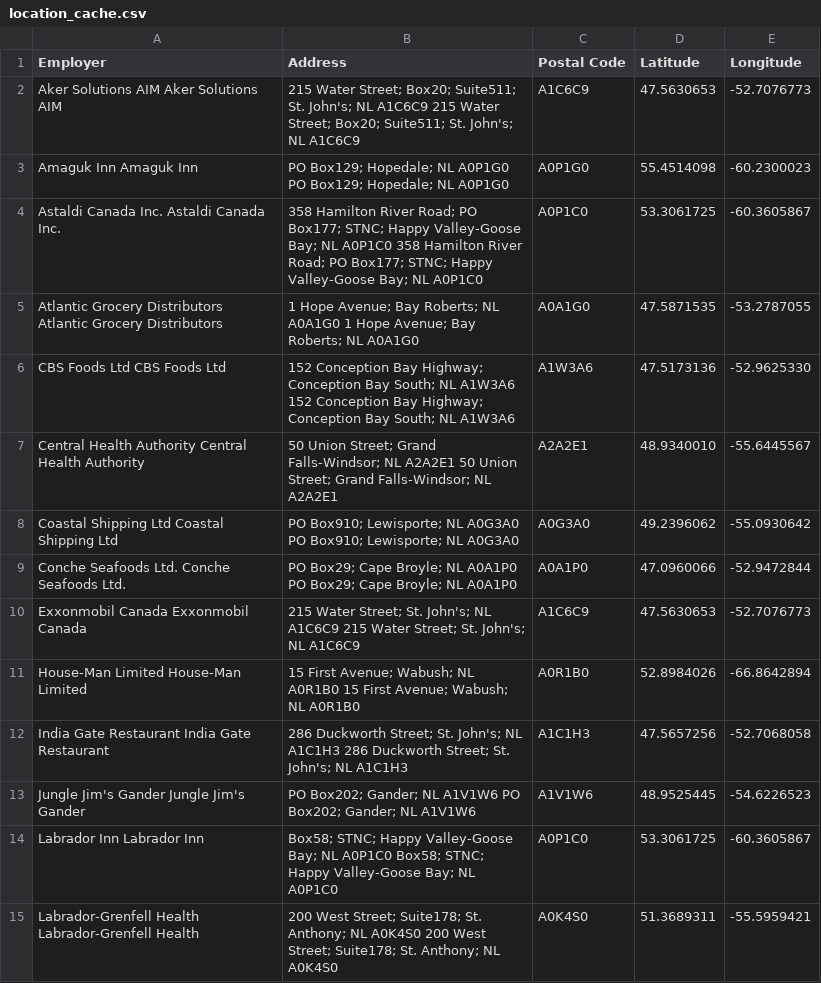
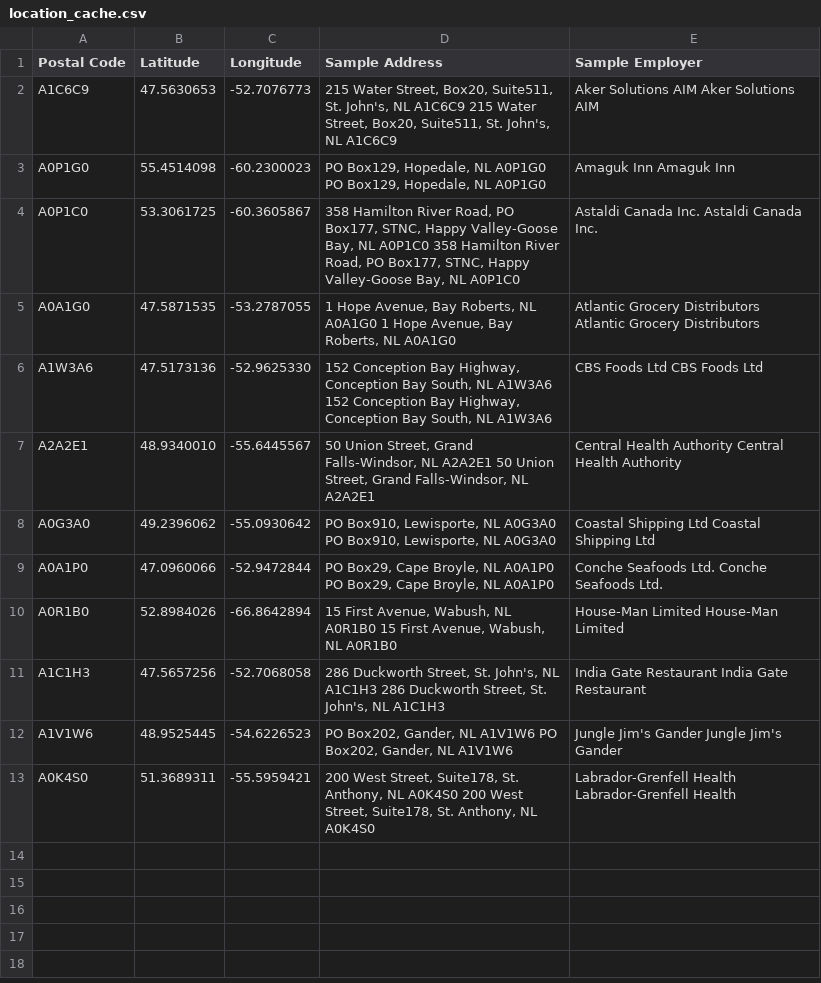
Before and after one commit to relishcolouredhat/lmia-collector, a CSV file: outputs/cache/location_cache.csv, drawn as a sheet; only a part is shown; removed rows and columns are numbered as before the commit, all else as after; the diff covers the shown part only; the diff names each change by its address in the sheet, - before the commit and + after, or states it on an @@ line.

Commit message:
feat: restructure cache to one row per postal code with employer names
- Change cache structure from employer-centric to postal-code-centric
- New format: Postal Code,Latitude,Longitude,Sample Address,Sample Employer
- One unique row per postal code (no duplicates)
- Include sample employer name for reference
- More efficient cache lookups by postal code
- Reduces redundant API calls for shared postal codes

Benefits:
- Eliminates duplicate postal code entries
- Faster cache lookups with postal code as primary key
- Maintains employer context for debugging
- Cleaner, more normalized data structure

Cache now contains 12 unique postal codes with coordinates.

[cache-restructure]

```diff
--- a/outputs/cache/location_cache.csv
+++ b/outputs/cache/location_cache.csv
-column A (Employer), rows 2-9: Aker Solutions AIM Aker Solutions AIM | Amaguk Inn Amaguk Inn | Astaldi Canada Inc. Astaldi Canada Inc. | Atlantic Grocery Distributors Atlantic Grocery Distributors | CBS Foods Ltd CBS Foods Ltd | Central Health Authority Central Health Authority | Coastal Shipping Ltd Coastal Shipping Ltd | Conche Seafoods Ltd. Conche Seafoods Ltd.; rows 11-13: House-Man Limited House-Man Limited | India Gate Restaurant India Gate Restaurant | Jungle Jim's Gander Jungle Jim's Gander; row 15: Labrador-Grenfell Health Labrador-Grenfell Health
-column B (Address), rows 2-9: 215 Water Street; Box20; Suite511; St. John's; NL A1C6C9 215 Water Street; Box20; Suite511; St. John's; NL A1C6C9 | PO Box129; Hopedale; NL A0P1G0 PO Box129; Hopedale; NL A0P1G0 | 358 Hamilton River Road; PO Box177; STNC; Happy Valley-Goose Bay; NL A0P1C0 358 Hamilton River Road; PO Box177; STNC; Happy Valley-Goose Bay; NL A0P1C0 | 1 Hope Avenue; Bay Roberts; NL A0A1G0 1 Hope Avenue; Bay Roberts; NL A0A1G0 | 152 Conception Bay Highway; Conception Bay South; NL A1W3A6 152 Conception Bay Highway; Conception Bay South; NL A1W3A6 | 50 Union Street; Grand Falls-Windsor; NL A2A2E1 50 Union Street; Grand Falls-Windsor; NL A2A2E1 | PO Box910; Lewisporte; NL A0G3A0 PO Box910; Lewisporte; NL A0G3A0 | PO Box29; Cape Broyle; NL A0A1P0 PO Box29; Cape Broyle; NL A0A1P0; rows 11-13: 15 First Avenue; Wabush; NL A0R1B0 15 First Avenue; Wabush; NL A0R1B0 | 286 Duckworth Street; St. John's; NL A1C1H3 286 Duckworth Street; St. John's; NL A1C1H3 | PO Box202; Gander; NL A1V1W6 PO Box202; Gander; NL A1V1W6; row 15: 200 West Street; Suite178; St. Anthony; NL A0K4S0 200 West Street; Suite178; St. Anthony; NL A0K4S0
+column D (Sample Address), rows 2-13: 215 Water Street, Box20, Suite511, St. John's, NL A1C6C9 215 Water Street, Box20, Suite511, St. John's, NL A1C6C9 | PO Box129, Hopedale, NL A0P1G0 PO Box129, Hopedale, NL A0P1G0 | 358 Hamilton River Road, PO Box177, STNC, Happy Valley-Goose Bay, NL A0P1C0 358 Hamilton River Road, PO Box177, STNC, Happy Valley-Goose Bay, NL A0P1C0 | 1 Hope Avenue, Bay Roberts, NL A0A1G0 1 Hope Avenue, Bay Roberts, NL A0A1G0 | 152 Conception Bay Highway, Conception Bay South, NL A1W3A6 152 Conception Bay Highway, Conception Bay South, NL A1W3A6 | 50 Union Street, Grand Falls-Windsor, NL A2A2E1 50 Union Street, Grand Falls-Windsor, NL A2A2E1 | PO Box910, Lewisporte, NL A0G3A0 PO Box910, Lewisporte, NL A0G3A0 | PO Box29, Cape Broyle, NL A0A1P0 PO Box29, Cape Broyle, NL A0A1P0 | 15 First Avenue, Wabush, NL A0R1B0 15 First Avenue, Wabush, NL A0R1B0 | 286 Duckworth Street, St. John's, NL A1C1H3 286 Duckworth Street, St. John's, NL A1C1H3 | PO Box202, Gander, NL A1V1W6 PO Box202, Gander, NL A1V1W6 | 200 West Street, Suite178, St. Anthony, NL A0K4S0 200 West Street, Suite178, St. Anthony, NL A0K4S0
+column E (Sample Employer), rows 2-13: Aker Solutions AIM Aker Solutions AIM | Amaguk Inn Amaguk Inn | Astaldi Canada Inc. Astaldi Canada Inc. | Atlantic Grocery Distributors Atlantic Grocery Distributors | CBS Foods Ltd CBS Foods Ltd | Central Health Authority Central Health Authority | Coastal Shipping Ltd Coastal Shipping Ltd | Conche Seafoods Ltd. Conche Seafoods Ltd. | House-Man Limited House-Man Limited | India Gate Restaurant India Gate Restaurant | Jungle Jim's Gander Jungle Jim's Gander | Labrador-Grenfell Health Labrador-Grenfell Health
-row 10: Exxonmobil Canada Exxonmobil Canada | 215 Water Street; St. John's; NL A1C6C9 215 Water Street; St. John's; NL A1C6C9 | A1C6C9 | 47.5630653 | -52.7076773
-row 14: Labrador Inn Labrador Inn | Box58; STNC; Happy Valley-Goose Bay; NL A0P1C0 Box58; STNC; Happy Valley-Goose Bay; NL A0P1C0 | A0P1C0 | 53.3061725 | -60.3605867
```
Also changed, not shown: 16 removed rows elsewhere in this file, 1 other file.
